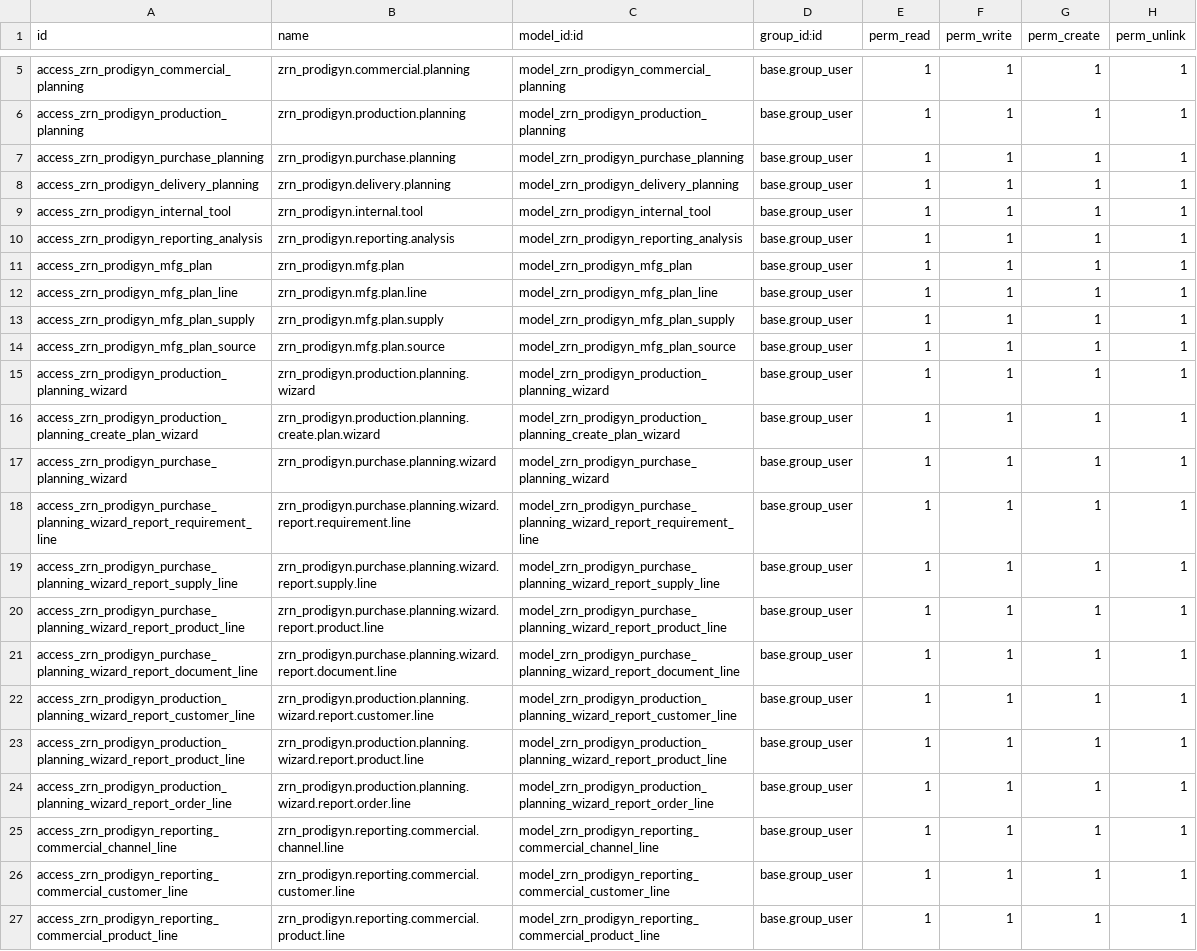
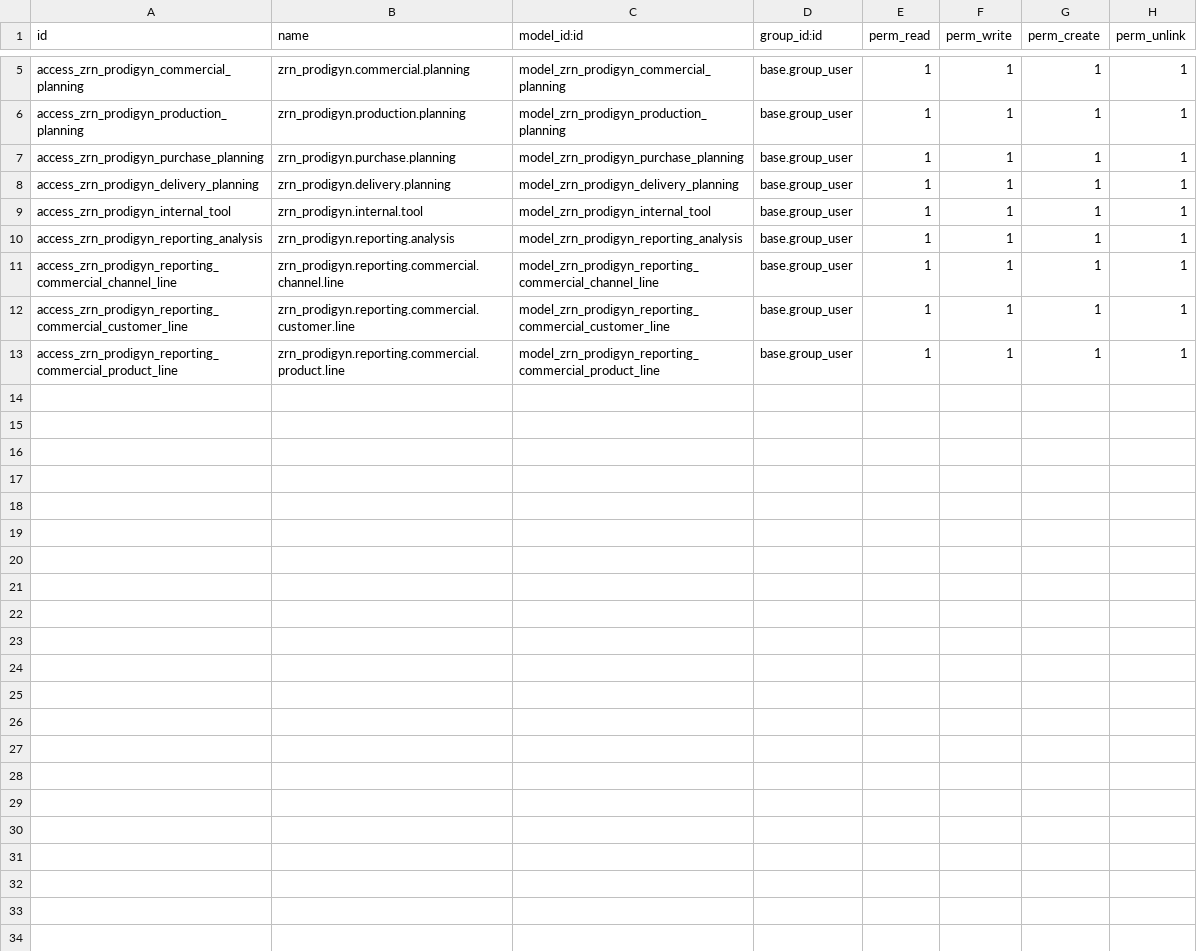
Before and after one commit to zoraendev/zoi.addons, a CSV file: zrn_prodigyn/security/ir.model.access.csv, drawn as a sheet; only a part is shown, gaps mark what is left out; the diff names each change by its address in the sheet, - before the commit and + after, or states it on an @@ line.

Commit message:
se mejora planing y descarta prodigyn

```diff
--- a/zrn_prodigyn/security/ir.model.access.csv
+++ b/zrn_prodigyn/security/ir.model.access.csv
-row 11: access_zrn_prodigyn_mfg_plan | zrn_prodigyn.mfg.plan | model_zrn_prodigyn_mfg_plan | base.group_user | 1 | 1 | 1 | 1
-row 12: access_zrn_prodigyn_mfg_plan_line | zrn_prodigyn.mfg.plan.line | model_zrn_prodigyn_mfg_plan_line | base.group_user | 1 | 1 | 1 | 1
-row 13: access_zrn_prodigyn_mfg_plan_supply | zrn_prodigyn.mfg.plan.supply | model_zrn_prodigyn_mfg_plan_supply | base.group_user | 1 | 1 | 1 | 1
-row 14: access_zrn_prodigyn_mfg_plan_source | zrn_prodigyn.mfg.plan.source | model_zrn_prodigyn_mfg_plan_source | base.group_user | 1 | 1 | 1 | 1
-row 15: access_zrn_prodigyn_production_planning_wizard | zrn_prodigyn.production.planning.wizard | model_zrn_prodigyn_production_planning_wizard | base.group_user | 1 | 1 | 1 | 1
-row 16: access_zrn_prodigyn_production_planning_create_plan_wizard | zrn_prodigyn.production.planning.create.plan.wizard | model_zrn_prodigyn_production_planning_create_plan_wizard | base.group_user | 1 | 1 | 1 | 1
-row 17: access_zrn_prodigyn_purchase_planning_wizard | zrn_prodigyn.purchase.planning.wizard | model_zrn_prodigyn_purchase_planning_wizard | base.group_user | 1 | 1 | 1 | 1
-row 18: access_zrn_prodigyn_purchase_planning_wizard_report_requirement_line | zrn_prodigyn.purchase.planning.wizard.report.requirement.line | model_zrn_prodigyn_purchase_planning_wizard_report_requirement_line | base.group_user | 1 | 1 | 1 | 1
-row 19: access_zrn_prodigyn_purchase_planning_wizard_report_supply_line | zrn_prodigyn.purchase.planning.wizard.report.supply.line | model_zrn_prodigyn_purchase_planning_wizard_report_supply_line | base.group_user | 1 | 1 | 1 | 1
-row 20: access_zrn_prodigyn_purchase_planning_wizard_report_product_line | zrn_prodigyn.purchase.planning.wizard.report.product.line | model_zrn_prodigyn_purchase_planning_wizard_report_product_line | base.group_user | 1 | 1 | 1 | 1
-row 21: access_zrn_prodigyn_purchase_planning_wizard_report_document_line | zrn_prodigyn.purchase.planning.wizard.report.document.line | model_zrn_prodigyn_purchase_planning_wizard_report_document_line | base.group_user | 1 | 1 | 1 | 1
-row 22: access_zrn_prodigyn_production_planning_wizard_report_customer_line | zrn_prodigyn.production.planning.wizard.report.customer.line | model_zrn_prodigyn_production_planning_wizard_report_customer_line | base.group_user | 1 | 1 | 1 | 1
-row 23: access_zrn_prodigyn_production_planning_wizard_report_product_line | zrn_prodigyn.production.planning.wizard.report.product.line | model_zrn_prodigyn_production_planning_wizard_report_product_line | base.group_user | 1 | 1 | 1 | 1
-row 24: access_zrn_prodigyn_production_planning_wizard_report_order_line | zrn_prodigyn.production.planning.wizard.report.order.line | model_zrn_prodigyn_production_planning_wizard_report_order_line | base.group_user | 1 | 1 | 1 | 1
```
Also changed, not shown: zrn_planning/security/ir.model.access.csv, 18 other files.
